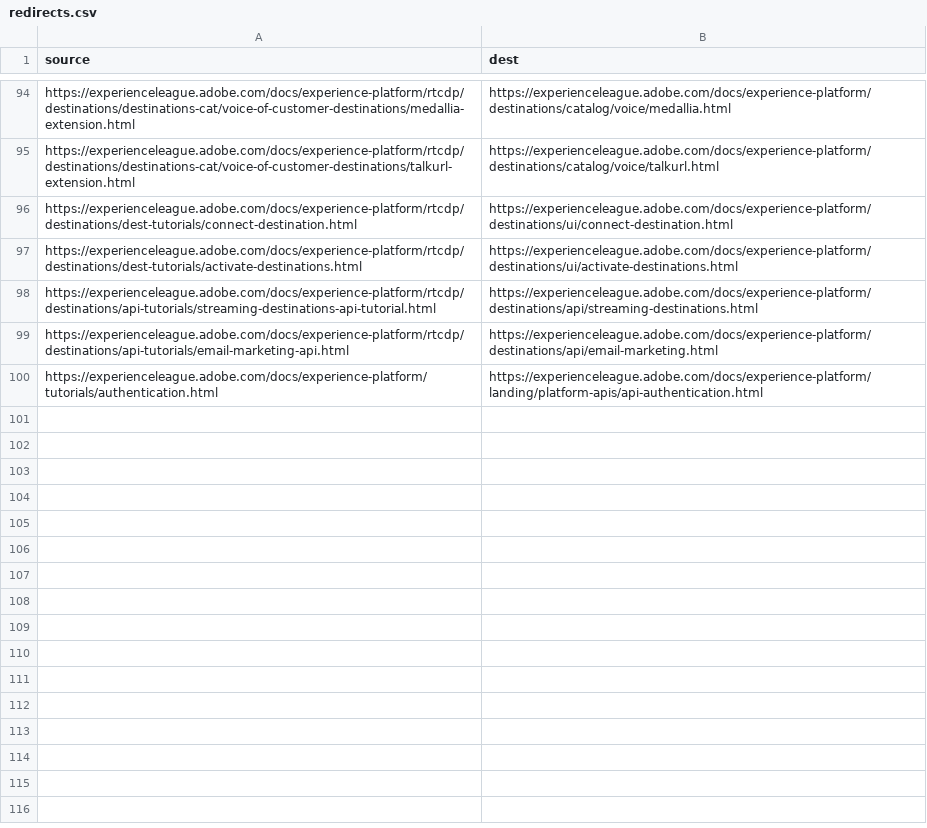
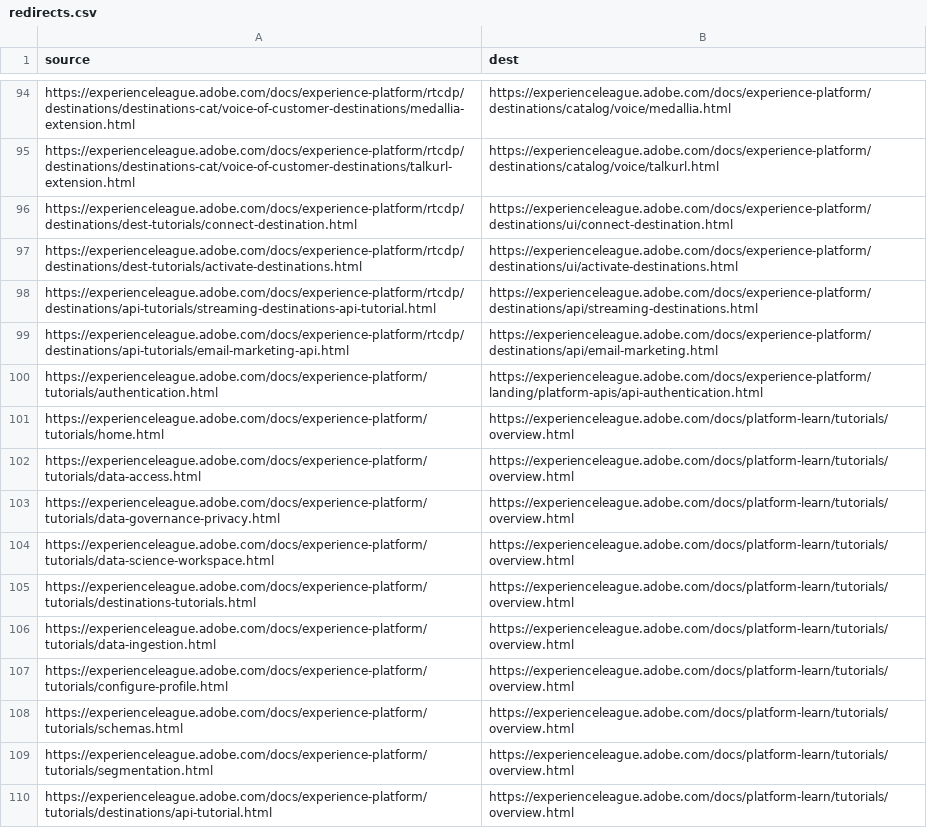
Before and after one commit to AdobeDocs/experience-platform.it-IT, a CSV file: redirects.csv, drawn as a sheet; only a part is shown, gaps mark what is left out; the diff names each change by its address in the sheet, - before the commit and + after, or states it on an @@ line.

Commit message:
Updating Old File for core commit 8da3d75e88a590482c50c54ee1a9c05193cdc17d

```diff
--- a/redirects.csv
+++ b/redirects.csv
+row 101: https://experienceleague.adobe.com/docs/experience-platform/tutorials/home.html | https://experienceleague.adobe.com/docs/platform-learn/tutorials/overview.html
+row 102: https://experienceleague.adobe.com/docs/experience-platform/tutorials/data-access.html | https://experienceleague.adobe.com/docs/platform-learn/tutorials/overview.html
+row 103: https://experienceleague.adobe.com/docs/experience-platform/tutorials/data-governance-privacy.html | https://experienceleague.adobe.com/docs/platform-learn/tutorials/overview.html
+row 104: https://experienceleague.adobe.com/docs/experience-platform/tutorials/data-science-workspace.html | https://experienceleague.adobe.com/docs/platform-learn/tutorials/overview.html
+row 105: https://experienceleague.adobe.com/docs/experience-platform/tutorials/destinations-tutorials.html | https://experienceleague.adobe.com/docs/platform-learn/tutorials/overview.html
+row 106: https://experienceleague.adobe.com/docs/experience-platform/tutorials/data-ingestion.html | https://experienceleague.adobe.com/docs/platform-learn/tutorials/overview.html
+row 107: https://experienceleague.adobe.com/docs/experience-platform/tutorials/configure-profile.html | https://experienceleague.adobe.com/docs/platform-learn/tutorials/overview.html
+row 108: https://experienceleague.adobe.com/docs/experience-platform/tutorials/schemas.html | https://experienceleague.adobe.com/docs/platform-learn/tutorials/overview.html
+row 109: https://experienceleague.adobe.com/docs/experience-platform/tutorials/segmentation.html | https://experienceleague.adobe.com/docs/platform-learn/tutorials/overview.html
+row 110: https://experienceleague.adobe.com/docs/experience-platform/tutorials/destinations/api-tutorial.html | https://experienceleague.adobe.com/docs/platform-learn/tutorials/overview.html
```
